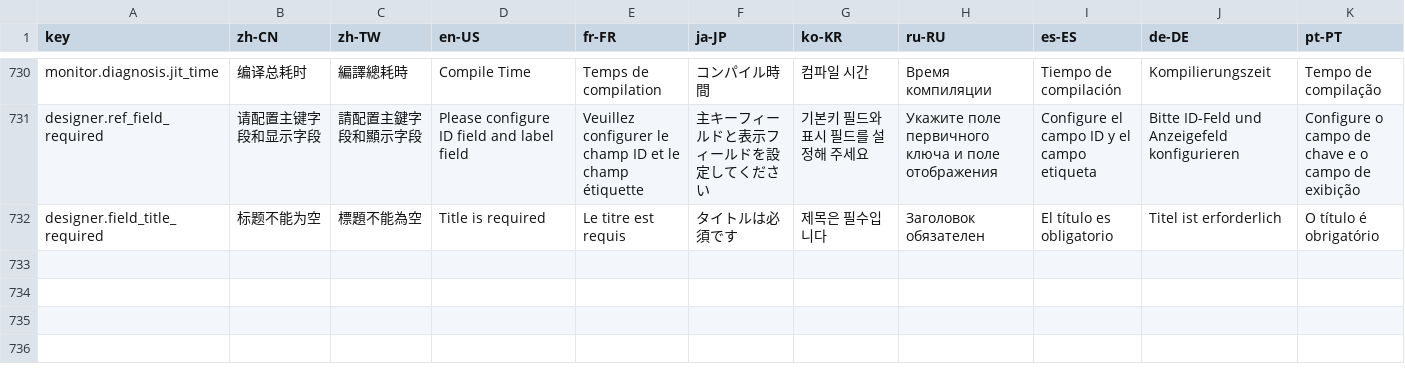
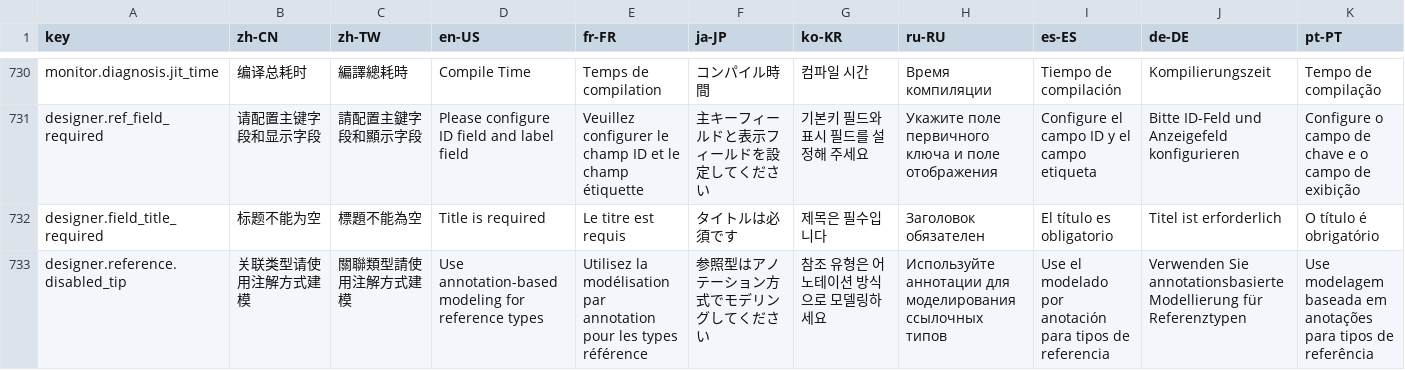
Before and after one commit to erupts/erupt-web, a CSV file: src/erupt.i18n.csv, drawn as a sheet; only a part is shown, gaps mark what is left out; rows hold the shown columns only; the diff names each change by its address in the sheet, - before the commit and + after, or states it on an @@ line.

Commit message:
feat: add disabled state for palette items with tooltips and conditional behavior
- Introduced `disabled` and `disabledTip` properties for palette items to conditionally disable them.
- Updated `addFromPalette` logic to prevent actions on disabled items.
- Enhanced palette UI with disabled styling, tooltips, and drag prevention for disabled items.
- Updated i18n files with translations for disabled state tooltips.

```diff
--- a/src/erupt.i18n.csv
+++ b/src/erupt.i18n.csv
+row 733: designer.reference.disabled_tip | 关联类型请使用注解方式建模 | 關聯類型請使用注解方式建模 | Use annotation-based modeling for reference types | Utilisez la modélisation par annotation pour les types référence | 参照型はアノテーション方式でモデリングしてください | 참조 유형은 어노테이션 방식으로 모델링하세요 | Используйте аннотации для моделирования ссылочных типов | Use el modelado por anotación para tipos de referencia | Verwenden Sie annotationsbasierte Modellierung für Referenztypen | Use modelagem baseada em anotações para tipos de referência
```
Also changed, not shown: 4 other files.
